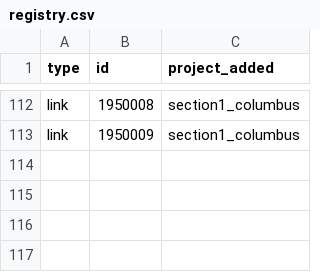
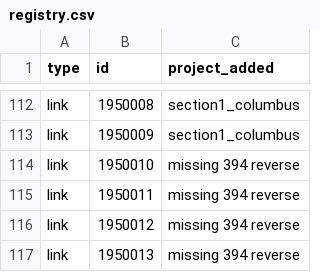
Before and after one commit to Metropolitan-Council/project_card_registry, a CSV file: registry.csv, drawn as a sheet; only a part is shown, gaps mark what is left out.

```diff
--- a/registry.csv
+++ b/registry.csv
@@ -113 +113,5 @@ link,1950008,section1_columbus
 link,1950009,section1_columbus
+link,1950010,missing 394 reverse
+link,1950011,missing 394 reverse
+link,1950012,missing 394 reverse
+link,1950013,missing 394 reverse
```
Also changed, not shown: 1 other file.
